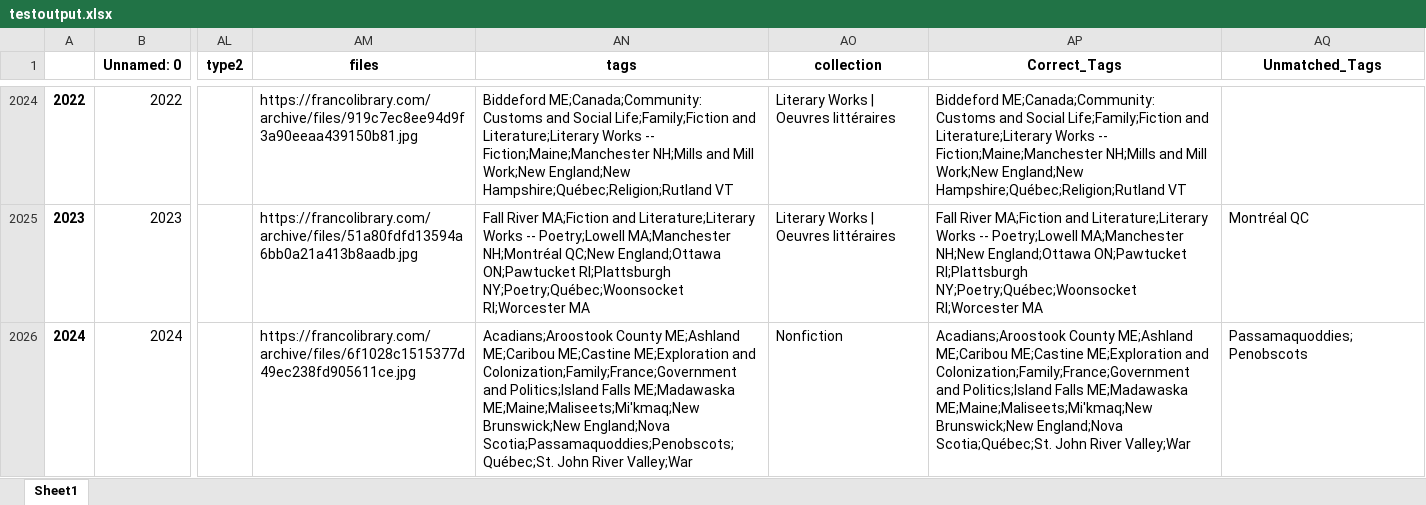
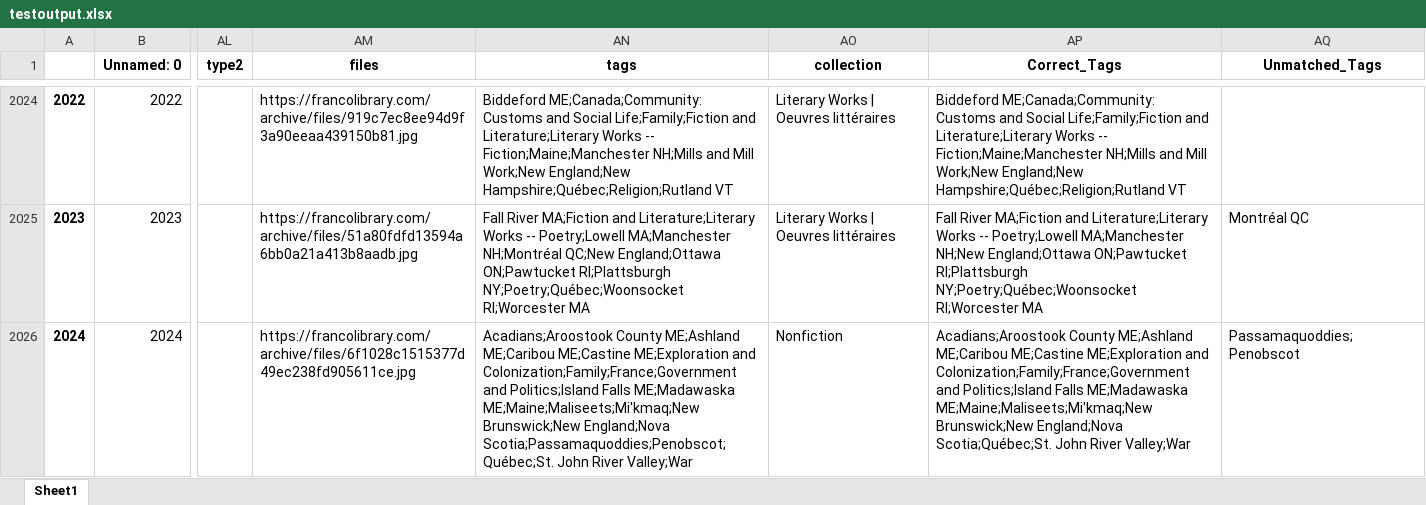
Before and after one commit to alegomonkey/Franco-Code, an Excel workbook: testoutput.xlsx, sheet Sheet1, drawn as a sheet; only a part is shown, gaps mark what is left out; values as stored, in another font and other column widths than the file's, no borders; the diff covers the shown part only; the diff names each change by its address in the sheet, - before the commit and + after, or states it on an @@ line.

```diff
--- a/testoutput.xlsx (sheet Sheet1)
+++ b/testoutput.xlsx (sheet Sheet1)
-AN2026 (tags): …Brunswick;New England;Nova Scotia;Passamaquoddies;Penobscots;Québec;St. John River…
+AN2026 (tags): …Brunswick;New England;Nova Scotia;Passamaquoddies;Penobscot;Québec;St. John River…
-AQ2026 (Unmatched_Tags): Passamaquoddies;Penobscots
+AQ2026 (Unmatched_Tags): Passamaquoddies;Penobscot
```
Also changed, not shown: 64 edited cells elsewhere in this sheet, 1 other file.
